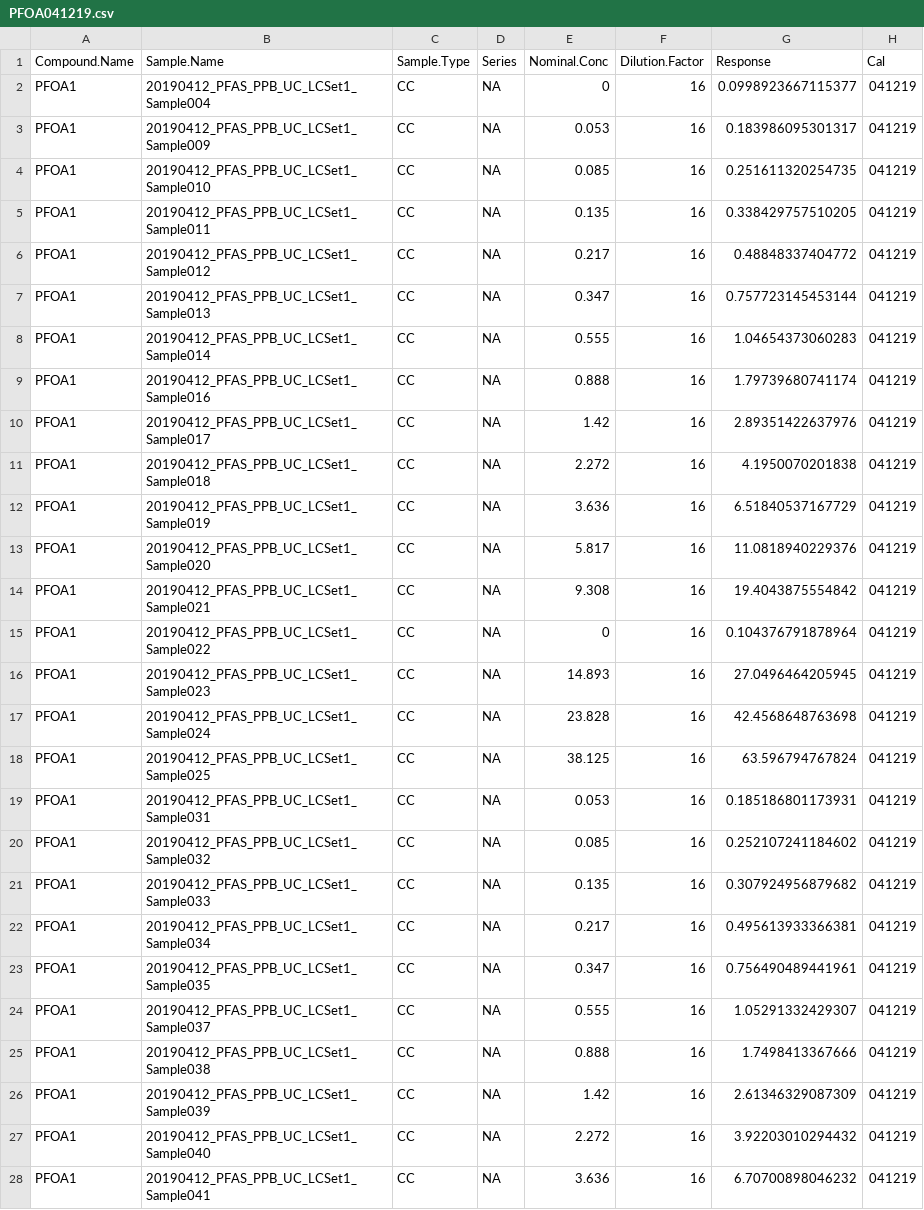
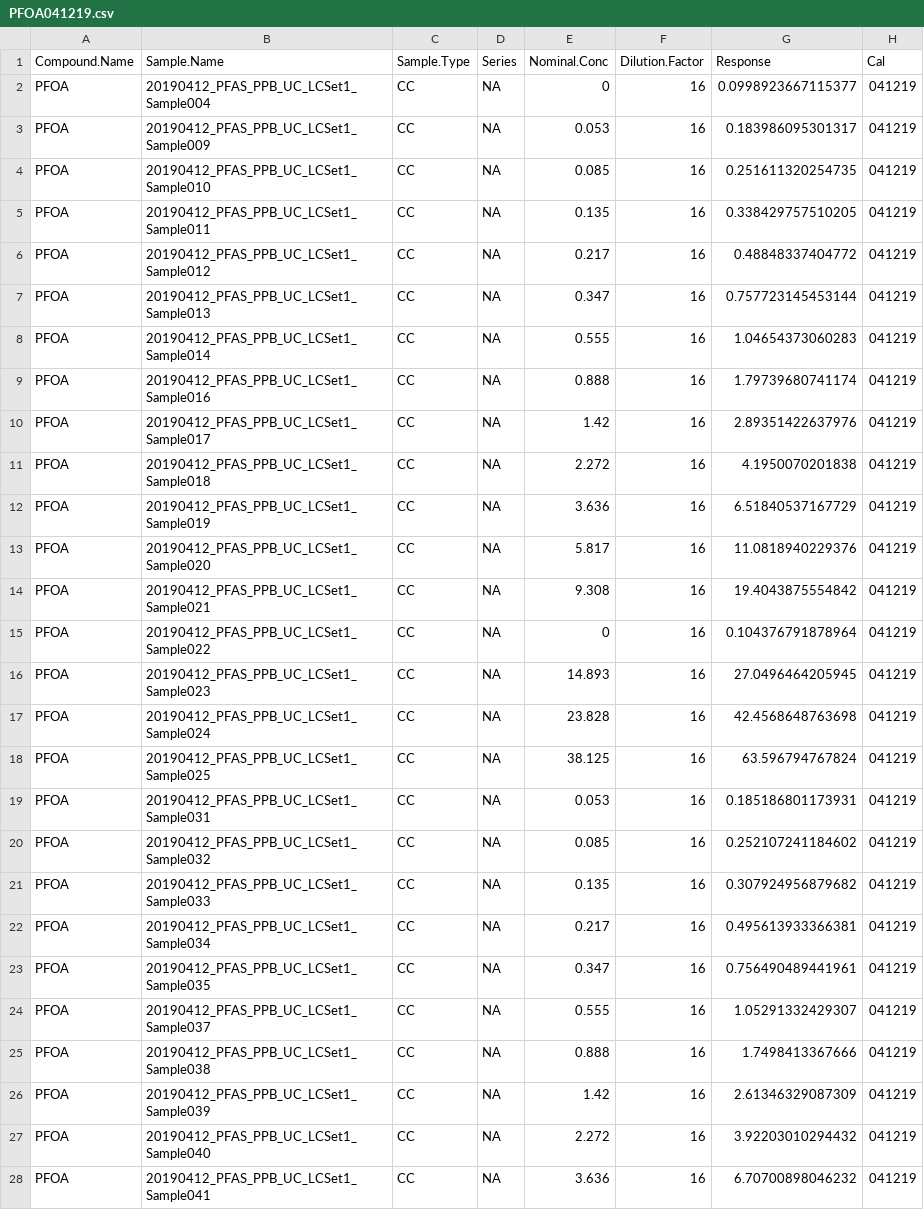
Before and after one commit to USEPA/invitroTKstats, a CSV file: invitroTKstats/R/PFOA041219.csv, drawn as a sheet; only a part is shown; the diff covers the shown part only.

```diff
--- a/invitroTKstats/R/PFOA041219.csv
+++ b/invitroTKstats/R/PFOA041219.csv
@@ -1,28 +1,28 @@
 "Compound.Name","Sample.Name","Sample.Type","Series","Nominal.Conc","Dilution.Factor","Response","Cal"
-"PFOA1","20190412_PFAS_PPB_UC_LCSet1_Sample004","CC",NA,0,16,0.0998923667115377,"041219"
-"PFOA1","20190412_PFAS_PPB_UC_LCSet1_Sample009","CC",NA,0.053,16,0.183986095301317,"041219"
-"PFOA1","20190412_PFAS_PPB_UC_LCSet1_Sample010","CC",NA,0.085,16,0.251611320254735,"041219"
-"PFOA1","20190412_PFAS_PPB_UC_LCSet1_Sample011","CC",NA,0.135,16,0.338429757510205,"041219"
-"PFOA1","20190412_PFAS_PPB_UC_LCSet1_Sample012","CC",NA,0.217,16,0.48848337404772,"041219"
-"PFOA1","20190412_PFAS_PPB_UC_LCSet1_Sample013","CC",NA,0.347,16,0.757723145453144,"041219"
-"PFOA1","20190412_PFAS_PPB_UC_LCSet1_Sample014","CC",NA,0.555,16,1.04654373060283,"041219"
-"PFOA1","20190412_PFAS_PPB_UC_LCSet1_Sample016","CC",NA,0.888,16,1.79739680741174,"041219"
-"PFOA1","20190412_PFAS_PPB_UC_LCSet1_Sample017","CC",NA,1.42,16,2.89351422637976,"041219"
-"PFOA1","20190412_PFAS_PPB_UC_LCSet1_Sample018","CC",NA,2.272,16,4.1950070201838,"041219"
-"PFOA1","20190412_PFAS_PPB_UC_LCSet1_Sample019","CC",NA,3.636,16,6.51840537167729,"041219"
-"PFOA1","20190412_PFAS_PPB_UC_LCSet1_Sample020","CC",NA,5.817,16,11.0818940229376,"041219"
-"PFOA1","20190412_PFAS_PPB_UC_LCSet1_Sample021","CC",NA,9.308,16,19.4043875554842,"041219"
-"PFOA1","20190412_PFAS_PPB_UC_LCSet1_Sample022","CC",NA,0,16,0.104376791878964,"041219"
-"PFOA1","20190412_PFAS_PPB_UC_LCSet1_Sample023","CC",NA,14.893,16,27.0496464205945,"041219"
-"PFOA1","20190412_PFAS_PPB_UC_LCSet1_Sample024","CC",NA,23.828,16,42.4568648763698,"041219"
-"PFOA1","20190412_PFAS_PPB_UC_LCSet1_Sample025","CC",NA,38.125,16,63.596794767824,"041219"
-"PFOA1","20190412_PFAS_PPB_UC_LCSet1_Sample031","CC",NA,0.053,16,0.185186801173931,"041219"
-"PFOA1","20190412_PFAS_PPB_UC_LCSet1_Sample032","CC",NA,0.085,16,0.252107241184602,"041219"
-"PFOA1","20190412_PFAS_PPB_UC_LCSet1_Sample033","CC",NA,0.135,16,0.307924956879682,"041219"
-"PFOA1","20190412_PFAS_PPB_UC_LCSet1_Sample034","CC",NA,0.217,16,0.495613933366381,"041219"
-"PFOA1","20190412_PFAS_PPB_UC_LCSet1_Sample035","CC",NA,0.347,16,0.756490489441961,"041219"
-"PFOA1","20190412_PFAS_PPB_UC_LCSet1_Sample037","CC",NA,0.555,16,1.05291332429307,"041219"
-"PFOA1","20190412_PFAS_PPB_UC_LCSet1_Sample038","CC",NA,0.888,16,1.7498413367666,"041219"
-"PFOA1","20190412_PFAS_PPB_UC_LCSet1_Sample039","CC",NA,1.42,16,2.61346329087309,"041219"
-"PFOA1","20190412_PFAS_PPB_UC_LCSet1_Sample040","CC",NA,2.272,16,3.92203010294432,"041219"
-"PFOA1","20190412_PFAS_PPB_UC_LCSet1_Sample041","CC",NA,3.636,16,6.70700898046232,"041219"
+"PFOA","20190412_PFAS_PPB_UC_LCSet1_Sample004","CC",NA,0,16,0.0998923667115377,"041219"
+"PFOA","20190412_PFAS_PPB_UC_LCSet1_Sample009","CC",NA,0.053,16,0.183986095301317,"041219"
+"PFOA","20190412_PFAS_PPB_UC_LCSet1_Sample010","CC",NA,0.085,16,0.251611320254735,"041219"
+"PFOA","20190412_PFAS_PPB_UC_LCSet1_Sample011","CC",NA,0.135,16,0.338429757510205,"041219"
+"PFOA","20190412_PFAS_PPB_UC_LCSet1_Sample012","CC",NA,0.217,16,0.48848337404772,"041219"
+"PFOA","20190412_PFAS_PPB_UC_LCSet1_Sample013","CC",NA,0.347,16,0.757723145453144,"041219"
+"PFOA","20190412_PFAS_PPB_UC_LCSet1_Sample014","CC",NA,0.555,16,1.04654373060283,"041219"
+"PFOA","20190412_PFAS_PPB_UC_LCSet1_Sample016","CC",NA,0.888,16,1.79739680741174,"041219"
+"PFOA","20190412_PFAS_PPB_UC_LCSet1_Sample017","CC",NA,1.42,16,2.89351422637976,"041219"
+"PFOA","20190412_PFAS_PPB_UC_LCSet1_Sample018","CC",NA,2.272,16,4.1950070201838,"041219"
+"PFOA","20190412_PFAS_PPB_UC_LCSet1_Sample019","CC",NA,3.636,16,6.51840537167729,"041219"
+"PFOA","20190412_PFAS_PPB_UC_LCSet1_Sample020","CC",NA,5.817,16,11.0818940229376,"041219"
+"PFOA","20190412_PFAS_PPB_UC_LCSet1_Sample021","CC",NA,9.308,16,19.4043875554842,"041219"
+"PFOA","20190412_PFAS_PPB_UC_LCSet1_Sample022","CC",NA,0,16,0.104376791878964,"041219"
+"PFOA","20190412_PFAS_PPB_UC_LCSet1_Sample023","CC",NA,14.893,16,27.0496464205945,"041219"
+"PFOA","20190412_PFAS_PPB_UC_LCSet1_Sample024","CC",NA,23.828,16,42.4568648763698,"041219"
+"PFOA","20190412_PFAS_PPB_UC_LCSet1_Sample025","CC",NA,38.125,16,63.596794767824,"041219"
+"PFOA","20190412_PFAS_PPB_UC_LCSet1_Sample031","CC",NA,0.053,16,0.185186801173931,"041219"
+"PFOA","20190412_PFAS_PPB_UC_LCSet1_Sample032","CC",NA,0.085,16,0.252107241184602,"041219"
+"PFOA","20190412_PFAS_PPB_UC_LCSet1_Sample033","CC",NA,0.135,16,0.307924956879682,"041219"
+"PFOA","20190412_PFAS_PPB_UC_LCSet1_Sample034","CC",NA,0.217,16,0.495613933366381,"041219"
+"PFOA","20190412_PFAS_PPB_UC_LCSet1_Sample035","CC",NA,0.347,16,0.756490489441961,"041219"
+"PFOA","20190412_PFAS_PPB_UC_LCSet1_Sample037","CC",NA,0.555,16,1.05291332429307,"041219"
+"PFOA","20190412_PFAS_PPB_UC_LCSet1_Sample038","CC",NA,0.888,16,1.7498413367666,"041219"
+"PFOA","20190412_PFAS_PPB_UC_LCSet1_Sample039","CC",NA,1.42,16,2.61346329087309,"041219"
+"PFOA","20190412_PFAS_PPB_UC_LCSet1_Sample040","CC",NA,2.272,16,3.92203010294432,"041219"
+"PFOA","20190412_PFAS_PPB_UC_LCSet1_Sample041","CC",NA,3.636,16,6.70700898046232,"041219"
```
Also changed, not shown: 21 edited cells elsewhere in this file, invitroTKstats/R/PFOA100119.csv, invitroTKstats/R/PFOS010720.csv, 8 other files.
